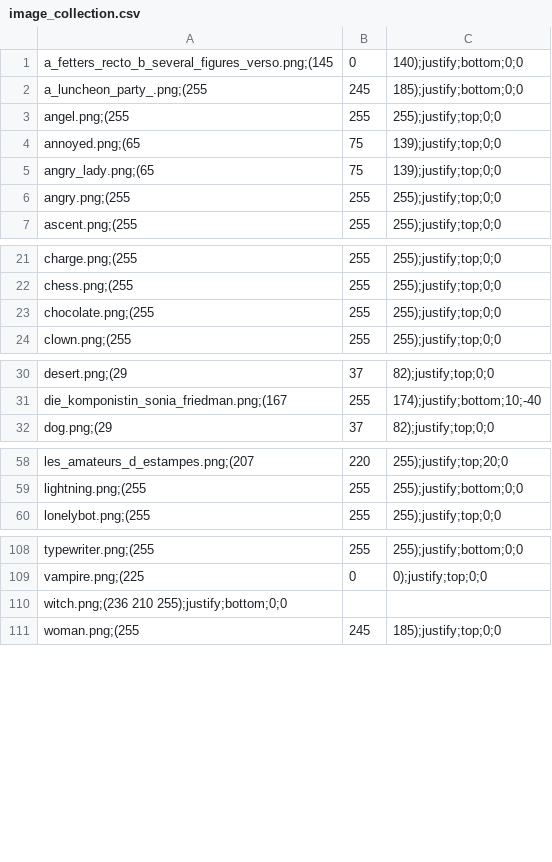
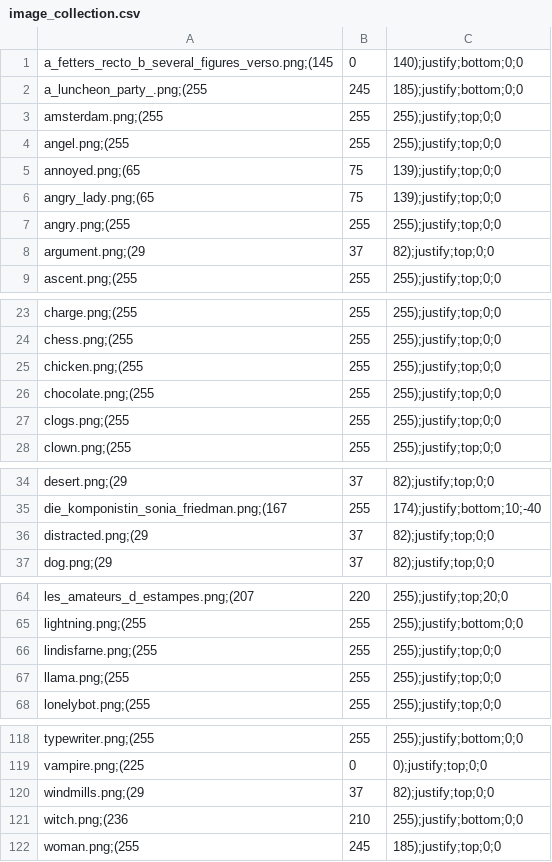
Before and after one commit to Meilindis/Quotatas, a CSV file: Quotatas/resources/image_collection.csv, drawn as a sheet; only a part is shown, gaps mark what is left out; the diff covers the shown part only.

Commit message:
Added more images and some words

```diff
--- a/Quotatas/resources/image_collection.csv
+++ b/Quotatas/resources/image_collection.csv
@@ -2,2 +2,3 @@ a_fetters_recto_b_several_figures_verso.png;(145, 0, 140);justify;bottom;0;0
 a_luncheon_party_.png;(255, 245, 185);justify;bottom;0;0
+amsterdam.png;(255, 255, 255);justify;top;0;0
 angel.png;(255, 255, 255);justify;top;0;0
@@ -6,2 +7,3 @@ angry_lady.png;(65, 75, 139);justify;top;0;0
 angry.png;(255, 255, 255);justify;top;0;0
+argument.png;(29, 37, 82);justify;top;0;0
 ascent.png;(255, 255, 255);justify;top;0;0
@@ -22,3 +24,5 @@ charge.png;(255, 255, 255);justify;top;0;0
 chess.png;(255, 255, 255);justify;top;0;0
+chicken.png;(255, 255, 255);justify;top;0;0
 chocolate.png;(255, 255, 255);justify;top;0;0
+clogs.png;(255, 255, 255);justify;top;0;0
 clown.png;(255, 255, 255);justify;top;0;0
@@ -31,2 +35,3 @@ desert.png;(29, 37, 82);justify;top;0;0
 die_komponistin_sonia_friedman.png;(167, 255, 174);justify;bottom;10;-40
+distracted.png;(29, 37, 82);justify;top;0;0
 dog.png;(29, 37, 82);justify;top;0;0
@@ -59,2 +65,4 @@ les_amateurs_d_estampes.png;(207, 220, 255);justify;top;20;0
 lightning.png;(255, 255, 255);justify;bottom;0;0
+lindisfarne.png;(255, 255, 255);justify;top;0;0
+llama.png;(255, 255, 255);justify;top;0;0
 lonelybot.png;(255, 255, 255);justify;top;0;0
@@ -109,3 +119,4 @@ typewriter.png;(255, 255, 255);justify;bottom;0;0
 vampire.png;(225, 0, 0);justify;top;0;0
-witch.png;(236 210 255);justify;bottom;0;0
+windmills.png;(29, 37, 82);justify;top;0;0
+witch.png;(236, 210, 255);justify;bottom;0;0
 woman.png;(255, 245, 185);justify;top;0;0
```
Also changed, not shown: 3 added rows elsewhere in this file, 17 other files.
